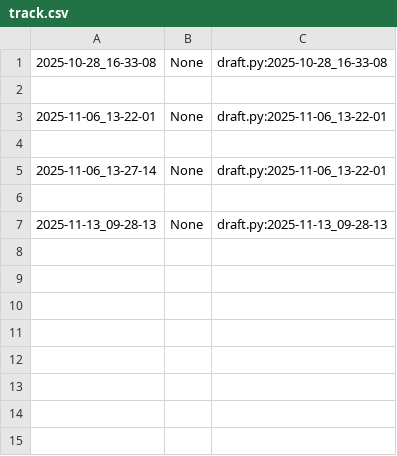
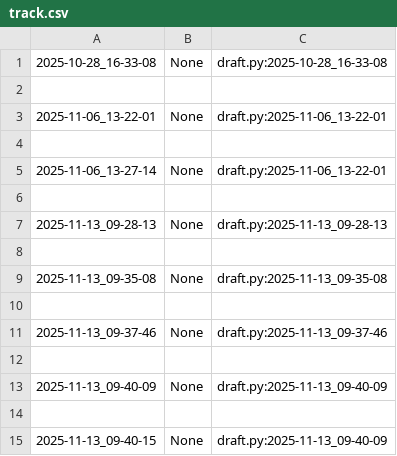
Before and after one commit to qxcode-course/poo-dd-cd-bloco-c-MariaVitoriadeAlmeidaFerreira, a CSV file: myrep/.tko/track/poo@budega/track.csv, drawn as a sheet; the diff names each change by its address in the sheet, - before the commit and + after, or states it on an @@ line.

Commit message:
budega 40 min to string

```diff
--- a/myrep/.tko/track/poo@budega/track.csv
+++ b/myrep/.tko/track/poo@budega/track.csv
+row 8: (empty)
+row 9: 2025-11-13_09-35-08 | None | draft.py:2025-11-13_09-35-08
+row 10: (empty)
+row 11: 2025-11-13_09-37-46 | None | draft.py:2025-11-13_09-37-46
+row 12: (empty)
+row 13: 2025-11-13_09-40-09 | None | draft.py:2025-11-13_09-40-09
+row 14: (empty)
+row 15: 2025-11-13_09-40-15 | None | draft.py:2025-11-13_09-40-09
```
Also changed, not shown: 3 other files.
